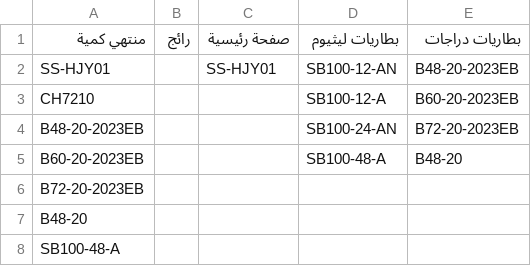
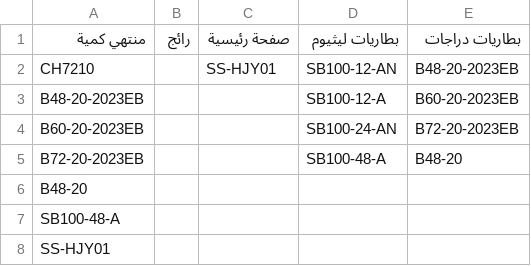
Before and after one commit to website888sy/HJY, a CSV file: data/categories.csv, drawn as a sheet.

Commit message:
تحديث categories.csv

```diff
--- a/data/categories.csv
+++ b/data/categories.csv
@@ -1,8 +1,8 @@
 منتهي كمية,رائج,صفحة رئيسية,بطاريات ليثيوم,بطاريات دراجات
-SS-HJY01,,SS-HJY01,SB100-12-AN,B48-20-2023EB
-CH7210,,,SB100-12-A,B60-20-2023EB
-B48-20-2023EB,,,SB100-24-AN,B72-20-2023EB
-B60-20-2023EB,,,SB100-48-A,B48-20
-B72-20-2023EB,,,,
+CH7210,,SS-HJY01,SB100-12-AN,B48-20-2023EB
+B48-20-2023EB,,,SB100-12-A,B60-20-2023EB
+B60-20-2023EB,,,SB100-24-AN,B72-20-2023EB
+B72-20-2023EB,,,SB100-48-A,B48-20
 B48-20,,,,
 SB100-48-A,,,,
+SS-HJY01,,,,
```
